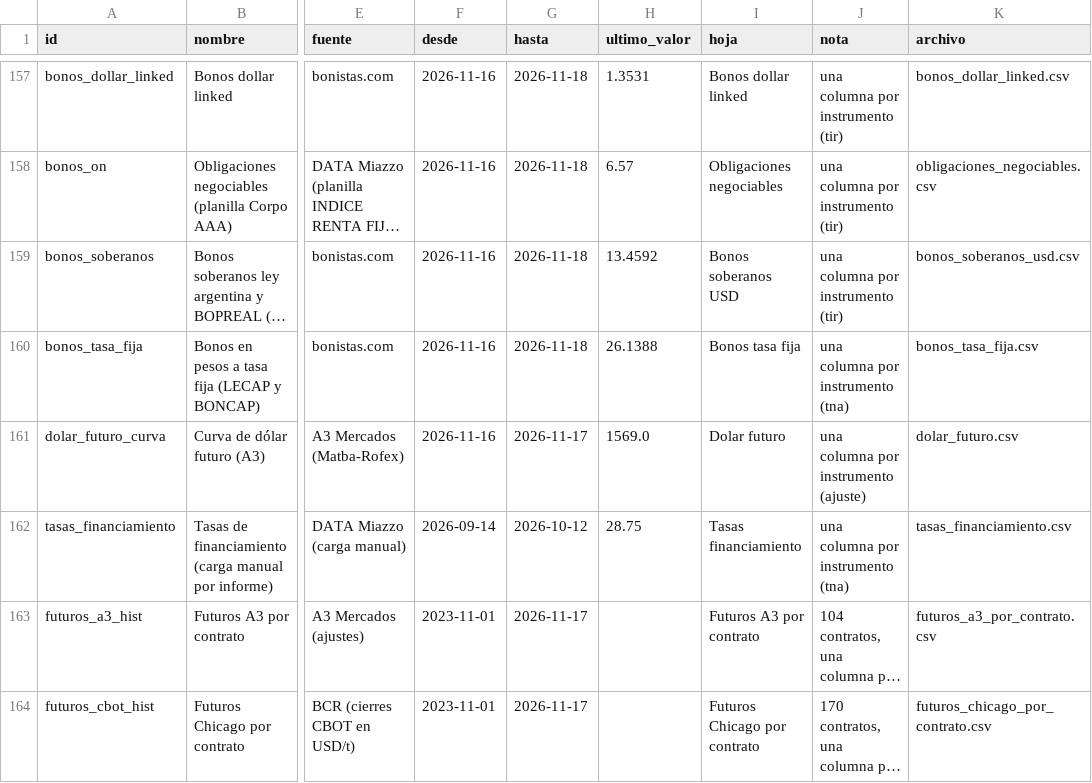
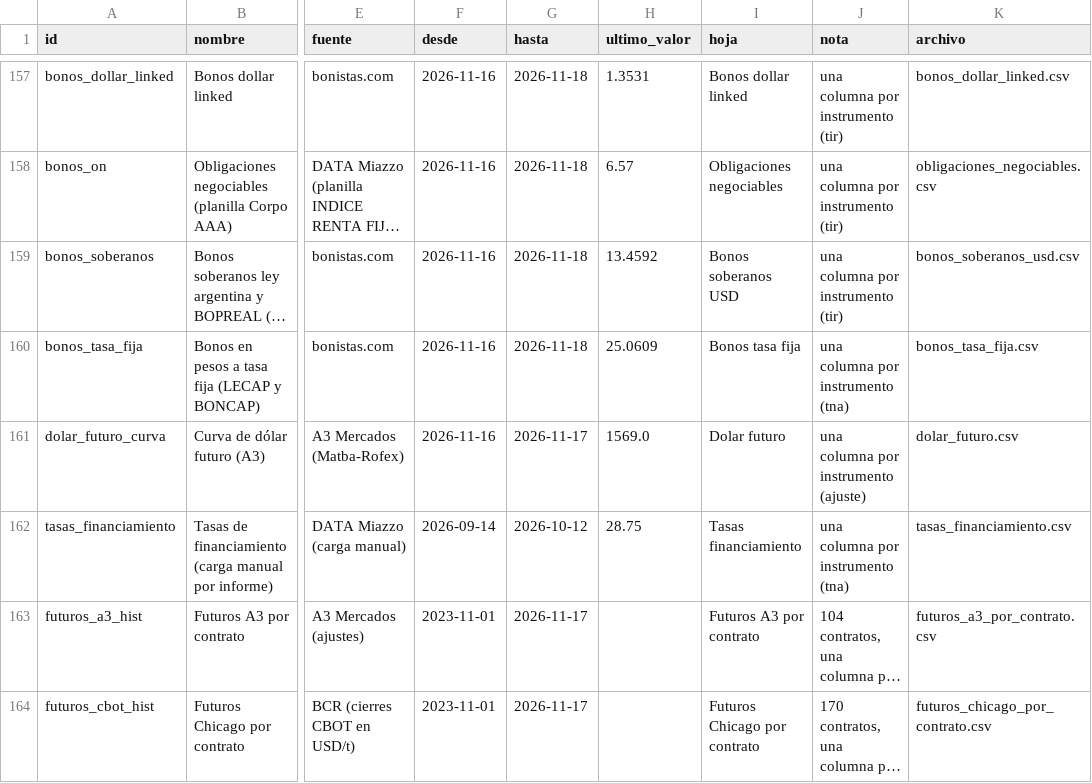
Before and after one commit to datamiazzo-2026/datos-publicos, a CSV file: respaldo/indice.csv, drawn as a sheet; only a part is shown, gaps mark what is left out; long unchanged cells end in …; the diff names each change by its address in the sheet, - before the commit and + after, or states it on an @@ line.

```diff
--- a/respaldo/indice.csv
+++ b/respaldo/indice.csv
-H160 (ultimo_valor): 26.1388
+H160 (ultimo_valor): 25.0609
```
Also changed, not shown: respaldo/bonos_tasa_fija.csv, 9 other files.
